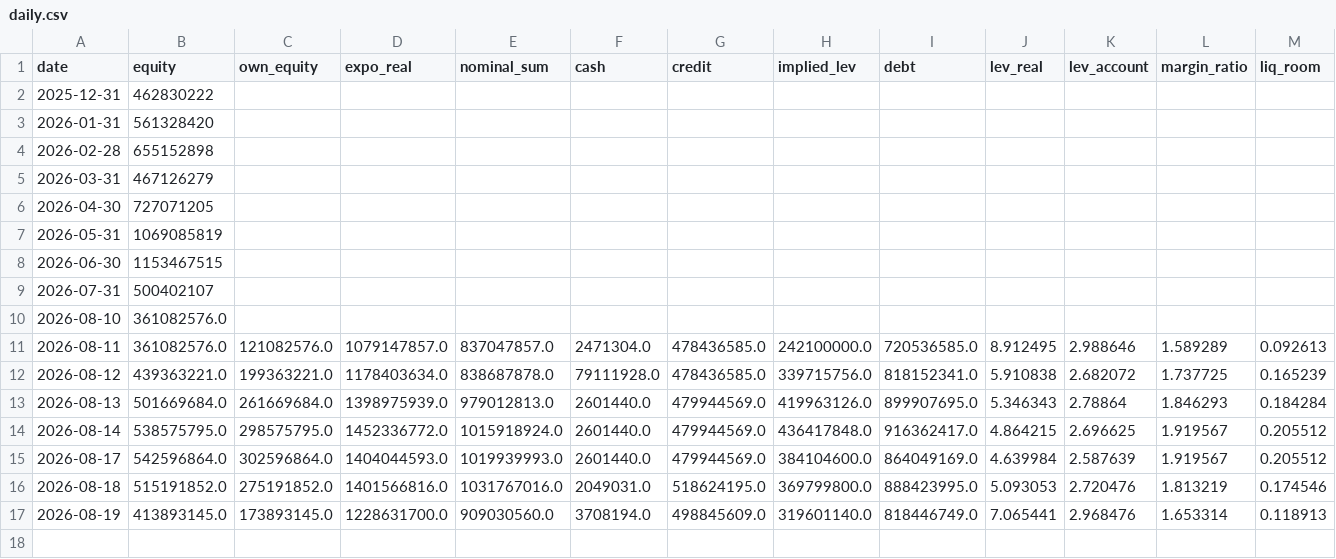
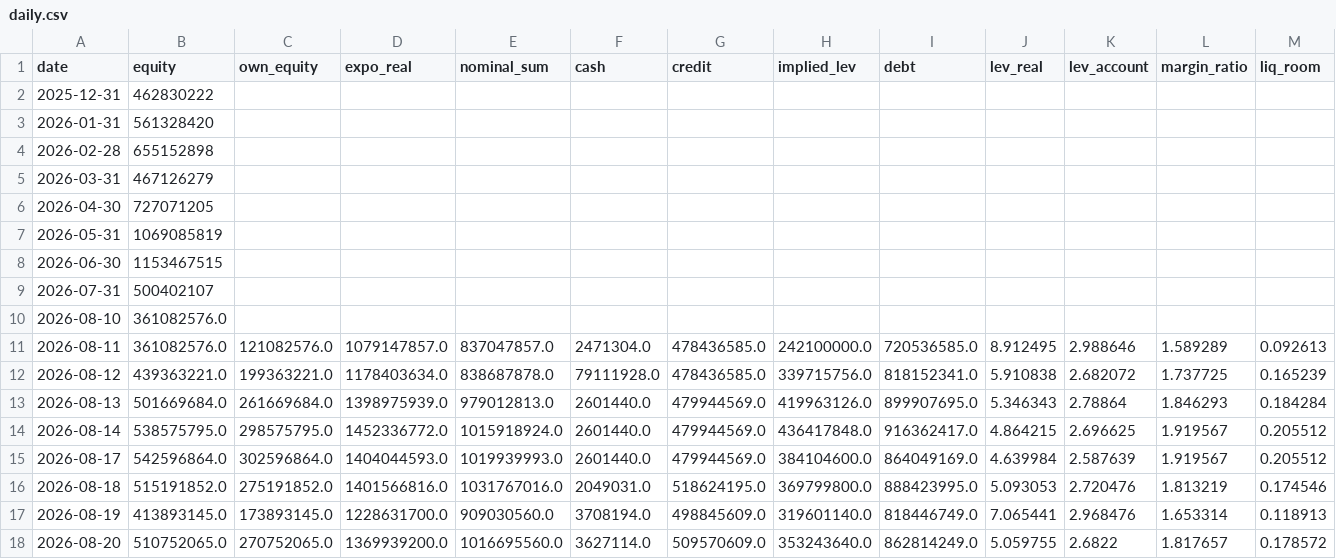
Before and after one commit to andynet2014-sudo/Github-Repository-1, a CSV file: mtm-dashboard/data/daily.csv, drawn as a sheet; only a part is shown; rows hold the shown columns only; the diff names each change by its address in the sheet, - before the commit and + after, or states it on an @@ line.

```diff
--- a/mtm-dashboard/data/daily.csv
+++ b/mtm-dashboard/data/daily.csv
+row 18: 2026-08-20 | 510752065.0 | 270752065.0 | 1369939200.0 | 1016695560.0 | 3627114.0 | 509570609.0 | 353243640.0 | 862814249.0 | 5.059755 | 2.6822 | 1.817657 | 0.178572
```
Also changed, not shown: mtm-dashboard/data/journal.csv, mtm-dashboard/data/positions.csv, 2 other files.
